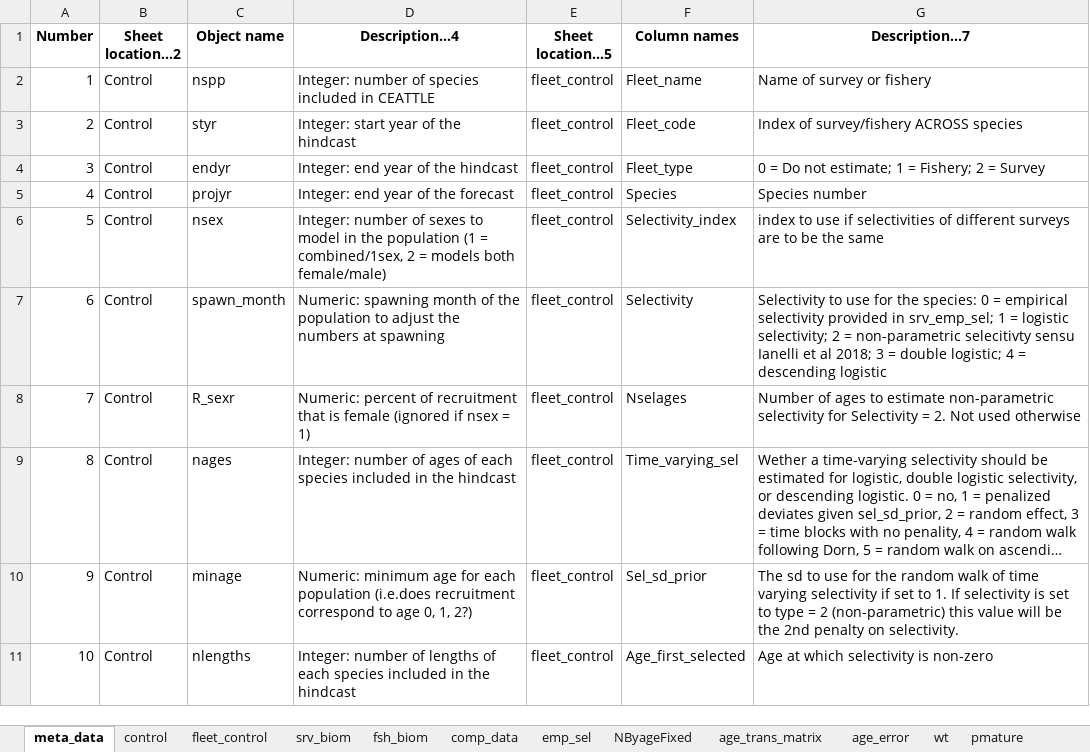
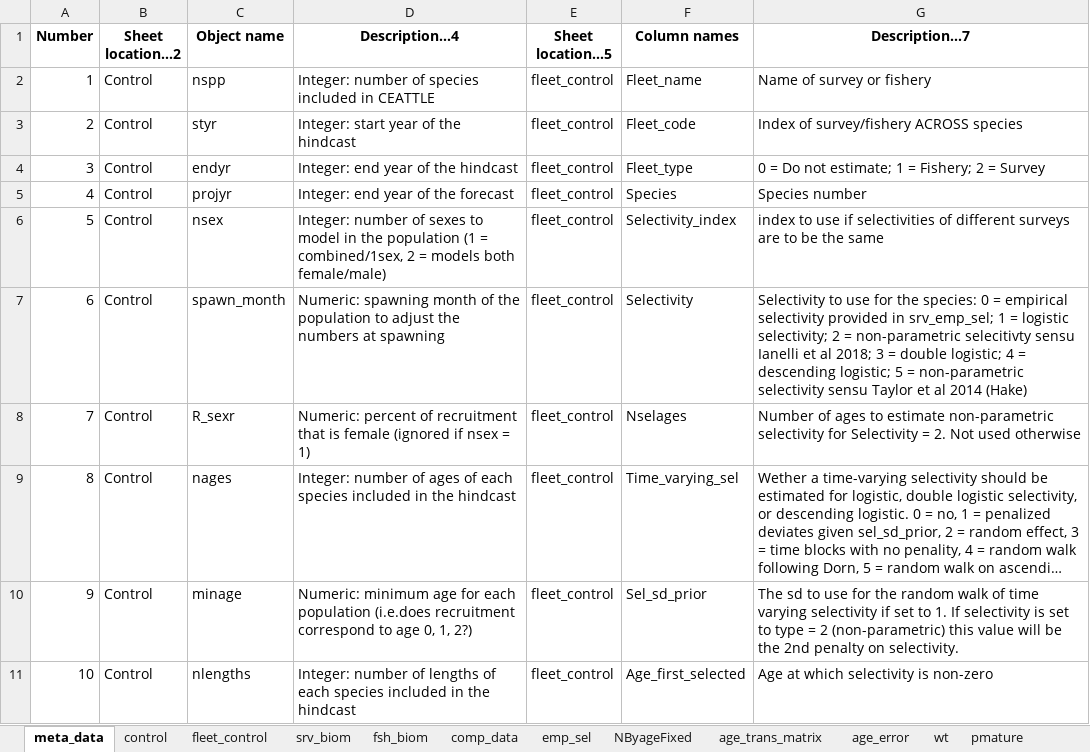
Before and after one commit to grantdadams/Rceattle, an Excel workbook: BS2017SS.xlsx, sheet meta_data, drawn as a sheet; only a part is shown; long unchanged cells end in …; values as stored, in another font and other column widths than the file's, no borders; the diff names each change by its address in the sheet, - before the commit and + after, or states it on an @@ line.

Commit message:
Fixed plot_logindex and debugged non-parametric sel

```diff
--- a/BS2017SS.xlsx (sheet meta_data)
+++ b/BS2017SS.xlsx (sheet meta_data)
-G7 (Description...7): …= descending logistic
+G7 (Description...7): …= descending logistic; 5 = non-parametric selectivity sensu Taylor et al 2014 (Hake)
```
Also changed, not shown: inst/extdata/meta_data_names.xlsx, 13 other files.
